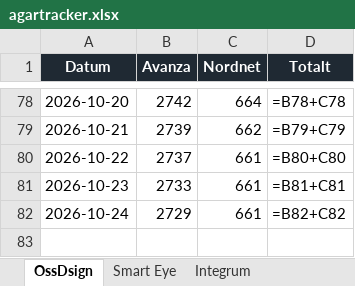
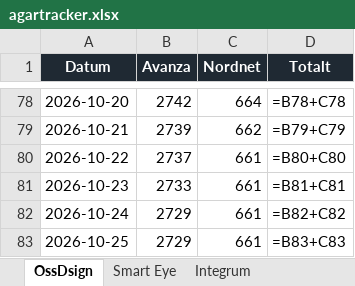
Before and after one commit to aktietracker/tracker, an Excel workbook: data/agartracker.xlsx, sheet OssDsign, drawn as a sheet; only a part is shown, gaps mark what is left out; values as stored, in another font and other column widths than the file's, no borders; formulas without a stored value are shown as written; charts and pictures not drawn; the diff names each change by its address in the sheet, - before the commit and + after, or states it on an @@ line.

```diff
--- a/data/agartracker.xlsx (sheet OssDsign)
+++ b/data/agartracker.xlsx (sheet OssDsign)
+row 83: 2026-10-25 | 2729 | 661 | =B83+C83
```
Also changed, not shown: sheet Integrum, sheet Smart Eye, charts or pictures, 3 other files.
